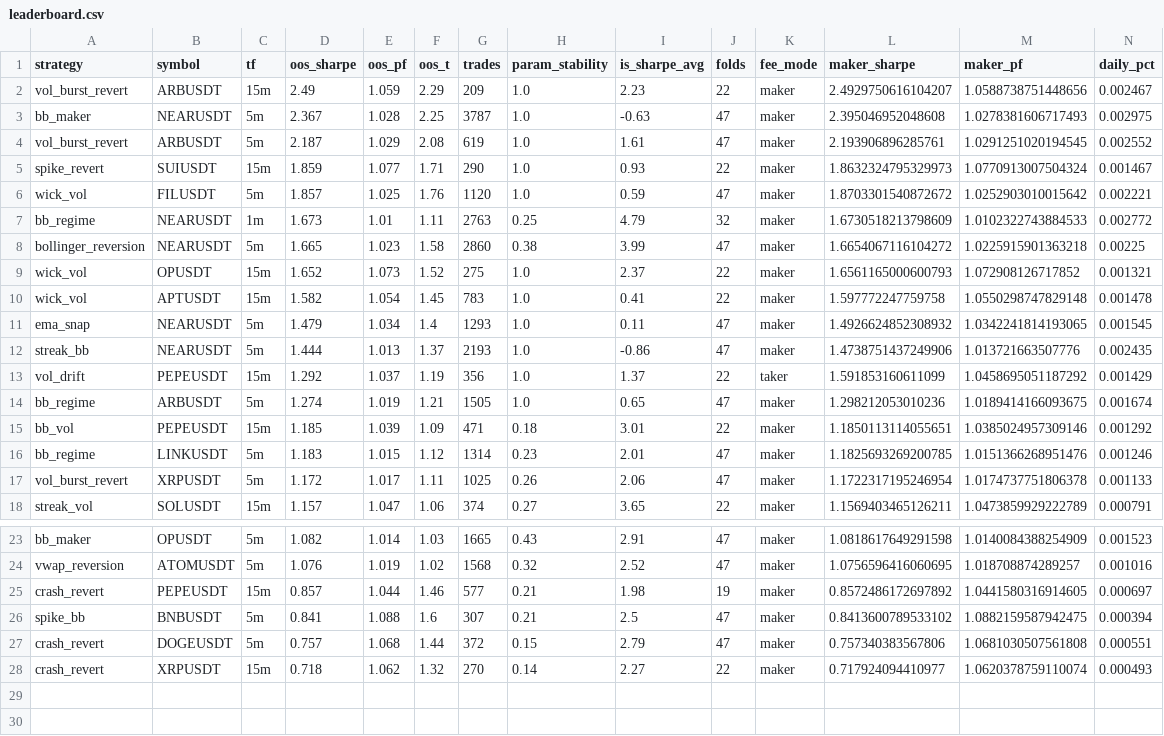
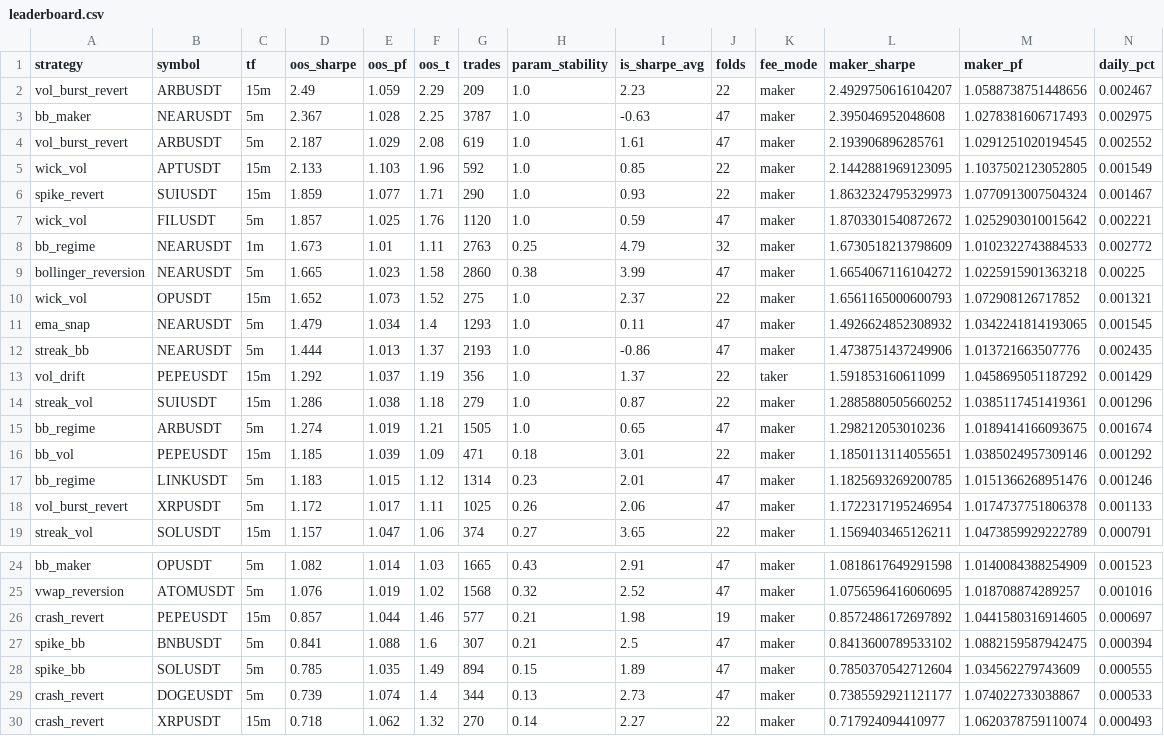
Before and after one commit to palcikia-crypto/scalp-lab-adaptive, a CSV file: scalp-lab/reports/leaderboard.csv, drawn as a sheet; only a part is shown, gaps mark what is left out; removed rows and columns are numbered as before the commit, all else as after; rows hold the shown columns only; the diff names each change by its address in the sheet, - before the commit and + after, or states it on an @@ line.

```diff
--- a/scalp-lab/reports/leaderboard.csv
+++ b/scalp-lab/reports/leaderboard.csv
+row 5: wick_vol | APTUSDT | 15m | 2.133 | 1.103 | 1.96 | 592 | 1.0 | 0.85 | 22 | maker | 2.1442881969123095 | 1.1037502123052805 | 0.001549
-row 10: wick_vol | APTUSDT | 15m | 1.582 | 1.054 | 1.45 | 783 | 1.0 | 0.41 | 22 | maker | 1.597772247759758 | 1.0550298747829148 | 0.001478
+row 14: streak_vol | SUIUSDT | 15m | 1.286 | 1.038 | 1.18 | 279 | 1.0 | 0.87 | 22 | maker | 1.2885880505660252 | 1.0385117451419361 | 0.001296
-row 27: crash_revert | DOGEUSDT | 5m | 0.757 | 1.068 | 1.44 | 372 | 0.15 | 2.79 | 47 | maker | 0.757340383567806 | 1.0681030507561808 | 0.000551
+row 28: spike_bb | SOLUSDT | 5m | 0.785 | 1.035 | 1.49 | 894 | 0.15 | 1.89 | 47 | maker | 0.7850370542712604 | 1.034562279743609 | 0.000555
+row 29: crash_revert | DOGEUSDT | 5m | 0.739 | 1.074 | 1.4 | 344 | 0.13 | 2.73 | 47 | maker | 0.7385592921121177 | 1.074022733038867 | 0.000533
```
Also changed, not shown: scalp-lab/reports/archive.csv, 42 other files.
